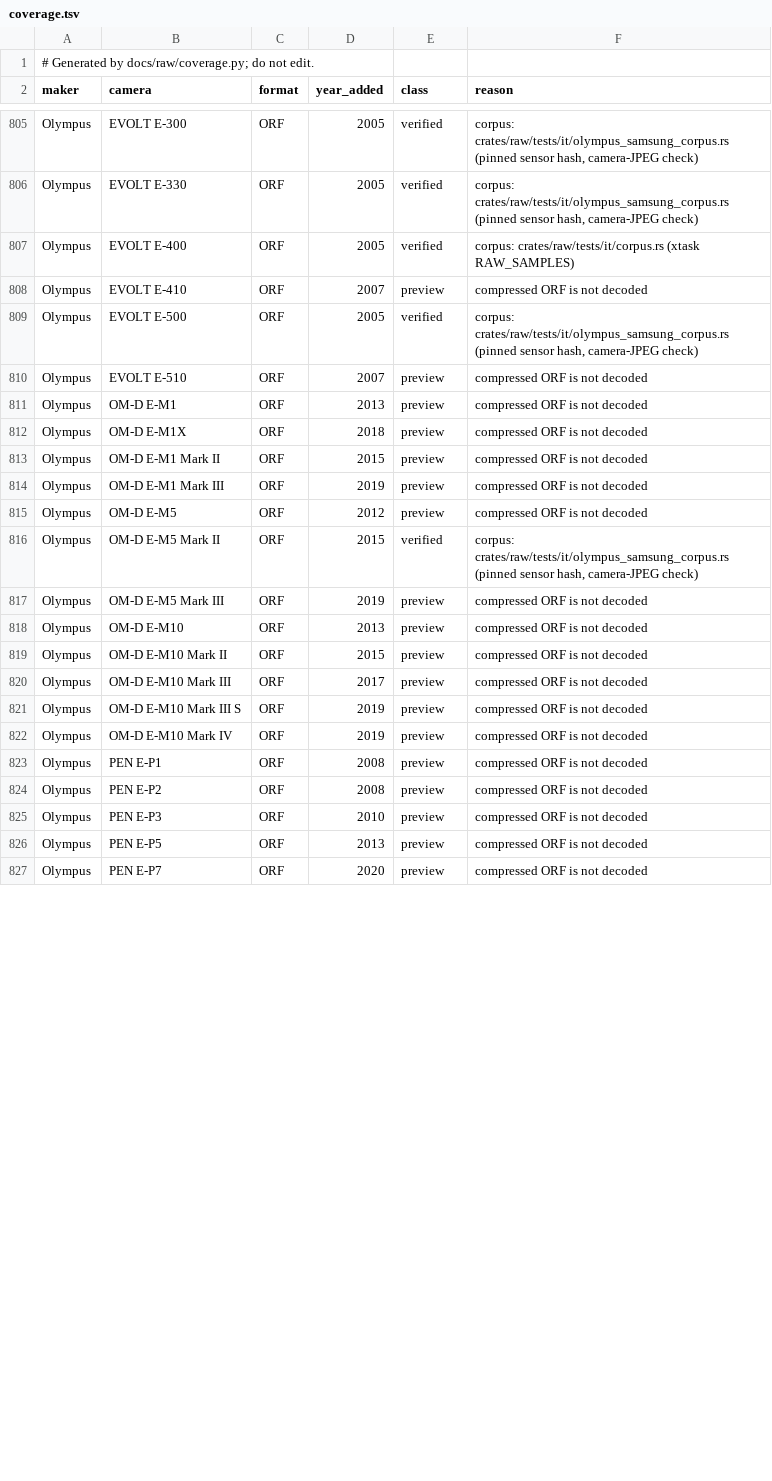
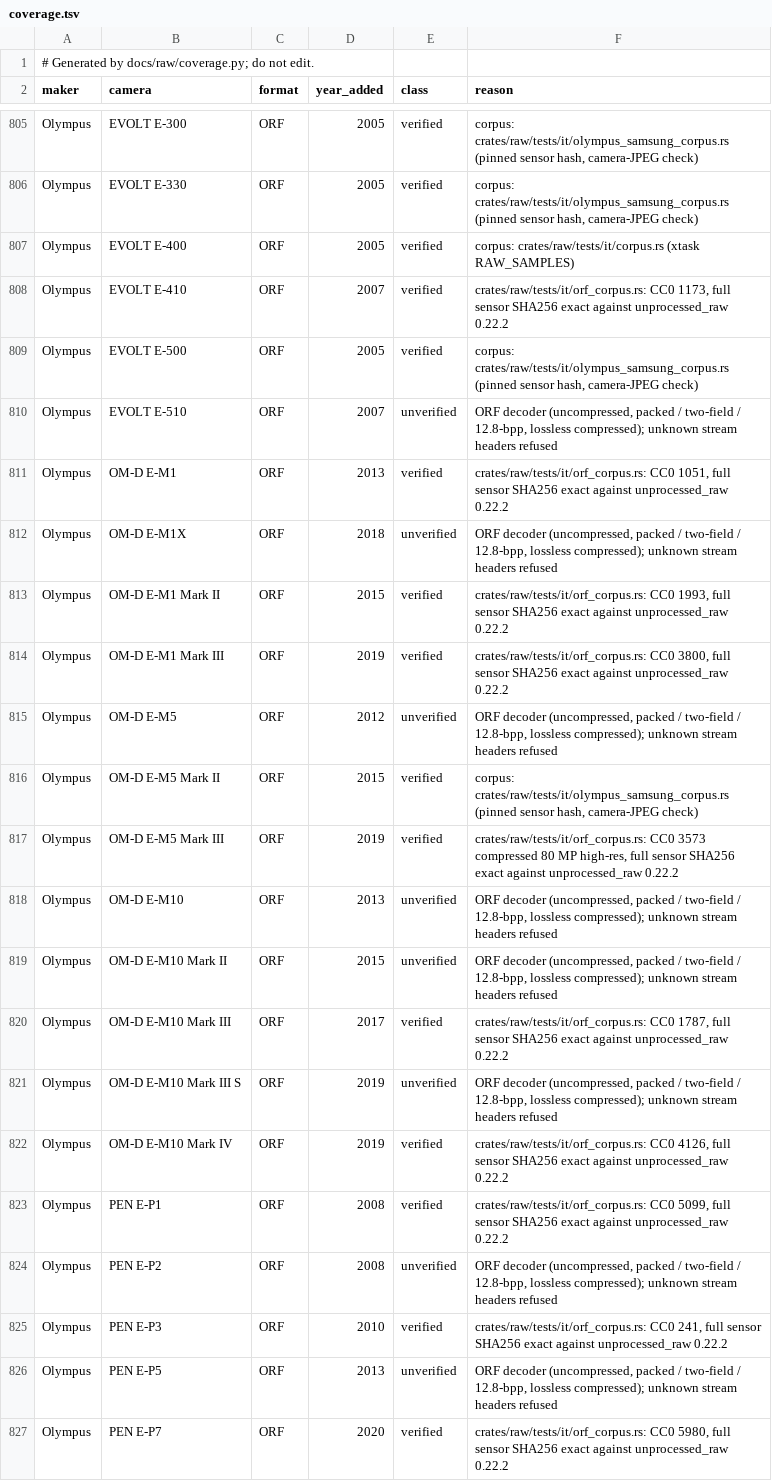
Before and after one commit to storytold/lightcraft, a TSV file: docs/raw/coverage.tsv, drawn as a sheet; only a part is shown, gaps mark what is left out; the diff covers the shown part only.

```diff
--- a/docs/raw/coverage.tsv
+++ b/docs/raw/coverage.tsv
@@ -807,21 +807,21 @@ Olympus	EVOLT E-330	ORF	2005	verified	corpus: crates/raw/tests/it/olympus_samsun
 Olympus	EVOLT E-400	ORF	2005	verified	corpus: crates/raw/tests/it/corpus.rs (xtask RAW_SAMPLES)
-Olympus	EVOLT E-410	ORF	2007	preview	compressed ORF is not decoded
+Olympus	EVOLT E-410	ORF	2007	verified	crates/raw/tests/it/orf_corpus.rs: CC0 1173, full sensor SHA256 exact against unprocessed_raw 0.22.2
 Olympus	EVOLT E-500	ORF	2005	verified	corpus: crates/raw/tests/it/olympus_samsung_corpus.rs (pinned sensor hash, camera-JPEG check)
-Olympus	EVOLT E-510	ORF	2007	preview	compressed ORF is not decoded
-Olympus	OM-D E-M1	ORF	2013	preview	compressed ORF is not decoded
-Olympus	OM-D E-M1X	ORF	2018	preview	compressed ORF is not decoded
-Olympus	OM-D E-M1 Mark II	ORF	2015	preview	compressed ORF is not decoded
-Olympus	OM-D E-M1 Mark III	ORF	2019	preview	compressed ORF is not decoded
-Olympus	OM-D E-M5	ORF	2012	preview	compressed ORF is not decoded
+Olympus	EVOLT E-510	ORF	2007	unverified	ORF decoder (uncompressed, packed / two-field / 12.8-bpp, lossless compressed); unknown stream headers refused
+Olympus	OM-D E-M1	ORF	2013	verified	crates/raw/tests/it/orf_corpus.rs: CC0 1051, full sensor SHA256 exact against unprocessed_raw 0.22.2
+Olympus	OM-D E-M1X	ORF	2018	unverified	ORF decoder (uncompressed, packed / two-field / 12.8-bpp, lossless compressed); unknown stream headers refused
+Olympus	OM-D E-M1 Mark II	ORF	2015	verified	crates/raw/tests/it/orf_corpus.rs: CC0 1993, full sensor SHA256 exact against unprocessed_raw 0.22.2
+Olympus	OM-D E-M1 Mark III	ORF	2019	verified	crates/raw/tests/it/orf_corpus.rs: CC0 3800, full sensor SHA256 exact against unprocessed_raw 0.22.2
+Olympus	OM-D E-M5	ORF	2012	unverified	ORF decoder (uncompressed, packed / two-field / 12.8-bpp, lossless compressed); unknown stream headers refused
 Olympus	OM-D E-M5 Mark II	ORF	2015	verified	corpus: crates/raw/tests/it/olympus_samsung_corpus.rs (pinned sensor hash, camera-JPEG check)
-Olympus	OM-D E-M5 Mark III	ORF	2019	preview	compressed ORF is not decoded
-Olympus	OM-D E-M10	ORF	2013	preview	compressed ORF is not decoded
-Olympus	OM-D E-M10 Mark II	ORF	2015	preview	compressed ORF is not decoded
-Olympus	OM-D E-M10 Mark III	ORF	2017	preview	compressed ORF is not decoded
-Olympus	OM-D E-M10 Mark III S	ORF	2019	preview	compressed ORF is not decoded
-Olympus	OM-D E-M10 Mark IV	ORF	2019	preview	compressed ORF is not decoded
-Olympus	PEN E-P1	ORF	2008	preview	compressed ORF is not decoded
-Olympus	PEN E-P2	ORF	2008	preview	compressed ORF is not decoded
-Olympus	PEN E-P3	ORF	2010	preview	compressed ORF is not decoded
-Olympus	PEN E-P5	ORF	2013	preview	compressed ORF is not decoded
-Olympus	PEN E-P7	ORF	2020	preview	compressed ORF is not decoded
+Olympus	OM-D E-M5 Mark III	ORF	2019	verified	crates/raw/tests/it/orf_corpus.rs: CC0 3573 compressed 80 MP high-res, full sensor SHA256 exact against unprocessed_raw 0.22.2
+Olympus	OM-D E-M10	ORF	2013	unverified	ORF decoder (uncompressed, packed / two-field / 12.8-bpp, lossless compressed); unknown stream headers refused
+Olympus	OM-D E-M10 Mark II	ORF	2015	unverified	ORF decoder (uncompressed, packed / two-field / 12.8-bpp, lossless compressed); unknown stream headers refused
+Olympus	OM-D E-M10 Mark III	ORF	2017	verified	crates/raw/tests/it/orf_corpus.rs: CC0 1787, full sensor SHA256 exact against unprocessed_raw 0.22.2
+Olympus	OM-D E-M10 Mark III S	ORF	2019	unverified	ORF decoder (uncompressed, packed / two-field / 12.8-bpp, lossless compressed); unknown stream headers refused
+Olympus	OM-D E-M10 Mark IV	ORF	2019	verified	crates/raw/tests/it/orf_corpus.rs: CC0 4126, full sensor SHA256 exact against unprocessed_raw 0.22.2
+Olympus	PEN E-P1	ORF	2008	verified	crates/raw/tests/it/orf_corpus.rs: CC0 5099, full sensor SHA256 exact against unprocessed_raw 0.22.2
+Olympus	PEN E-P2	ORF	2008	unverified	ORF decoder (uncompressed, packed / two-field / 12.8-bpp, lossless compressed); unknown stream headers refused
+Olympus	PEN E-P3	ORF	2010	verified	crates/raw/tests/it/orf_corpus.rs: CC0 241, full sensor SHA256 exact against unprocessed_raw 0.22.2
+Olympus	PEN E-P5	ORF	2013	unverified	ORF decoder (uncompressed, packed / two-field / 12.8-bpp, lossless compressed); unknown stream headers refused
+Olympus	PEN E-P7	ORF	2020	verified	crates/raw/tests/it/orf_corpus.rs: CC0 5980, full sensor SHA256 exact against unprocessed_raw 0.22.2
```
Also changed, not shown: 83 edited cells elsewhere in this file, docs/raw/evidence.tsv, 44 other files.
